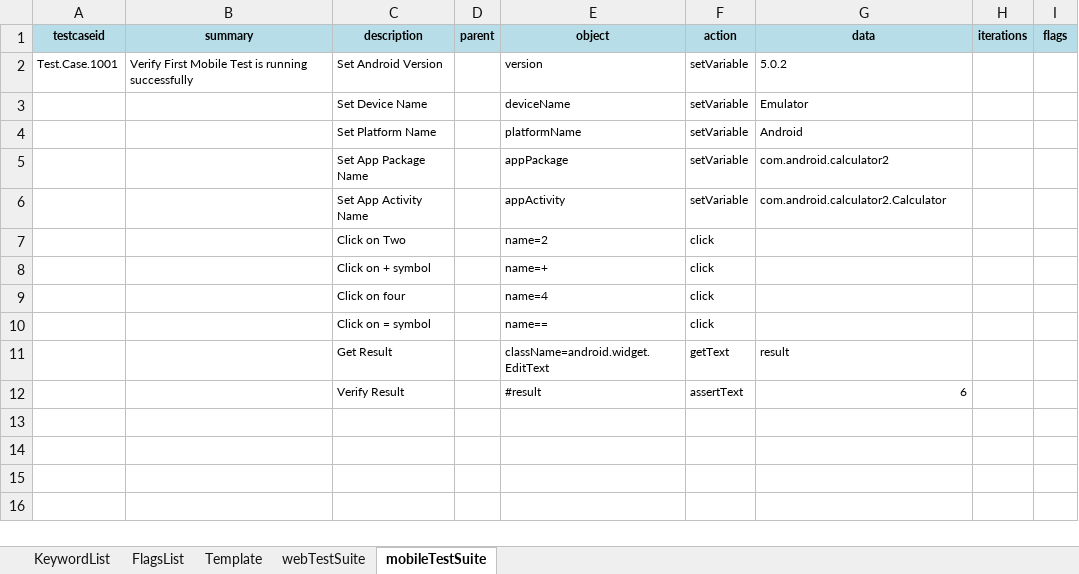
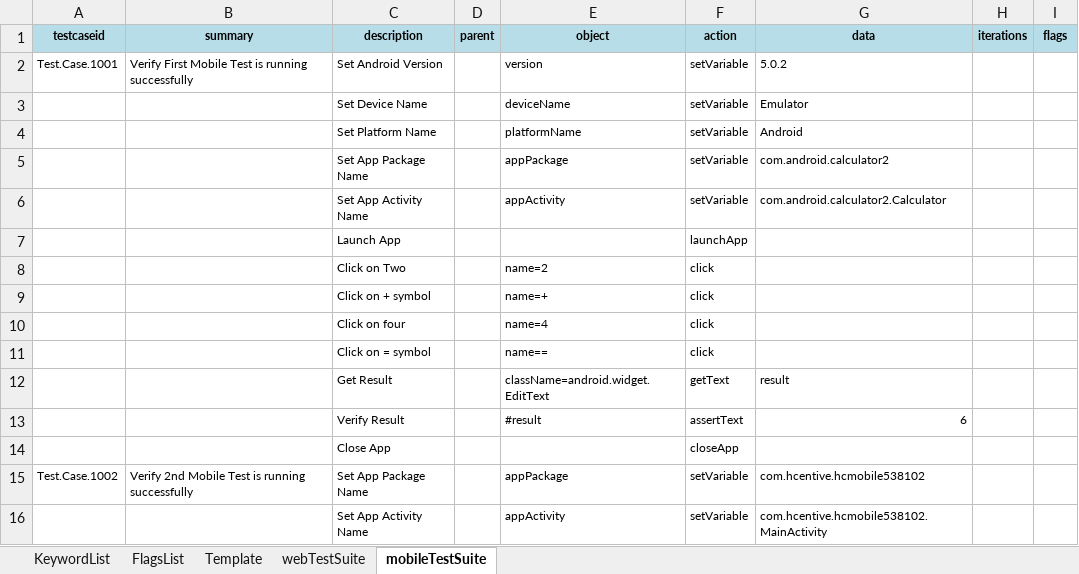
Before and after one commit to iamgauravkhanna/automation-repository-java, an Excel workbook: raftaar-impl/assets/testcase.xlsx, sheet mobileTestSuite, drawn as a sheet; values as stored, in another font and other column widths than the file's, no borders; the diff names each change by its address in the sheet, - before the commit and + after, or states it on an @@ line.

```diff
--- a/raftaar-impl/assets/testcase.xlsx (sheet mobileTestSuite)
+++ b/raftaar-impl/assets/testcase.xlsx (sheet mobileTestSuite)
+row 7:  |  | Launch App |  |  | launchApp
+row 14:  |  | Close App |  |  | closeApp
+row 15: Test.Case.1002 | Verify 2nd Mobile Test is running successfully | Set App Package Name |  | appPackage | setVariable | com.hcentive.hcmobile538102
+row 16:  |  | Set App Activity Name |  | appActivity | setVariable | com.hcentive.hcmobile538102.MainActivity
```
Also changed, not shown: 12 other files.
